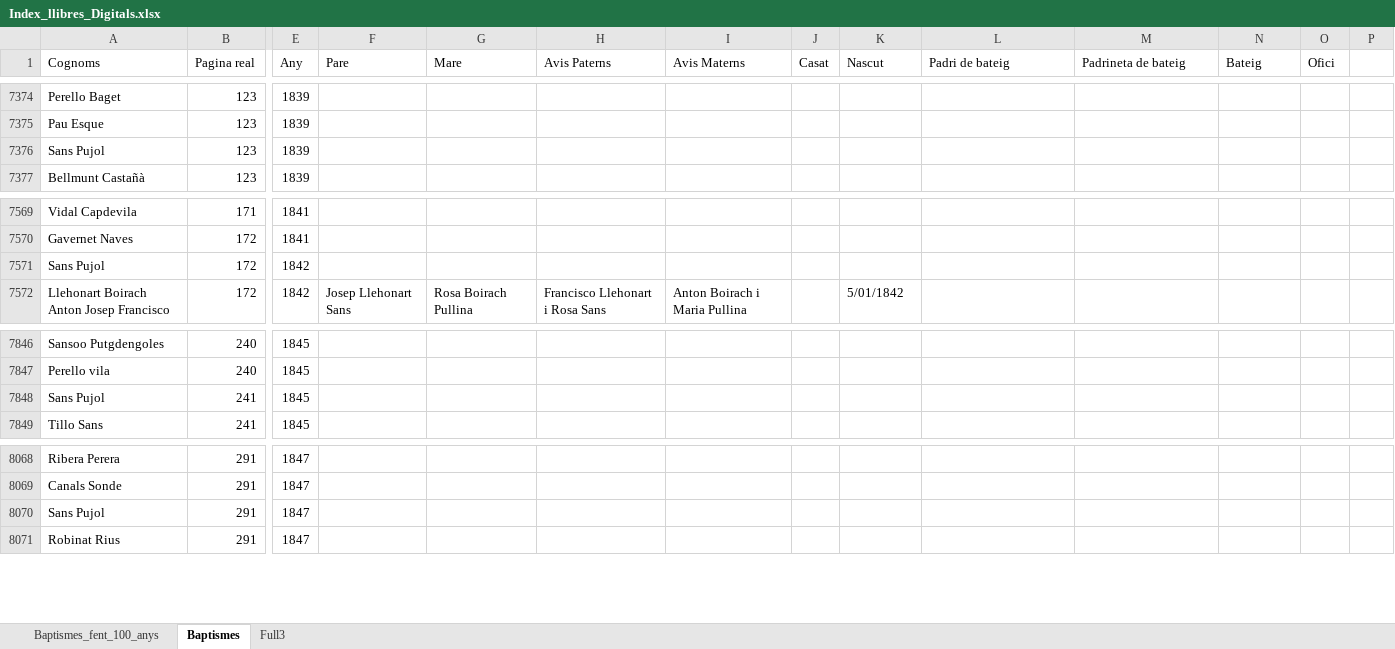
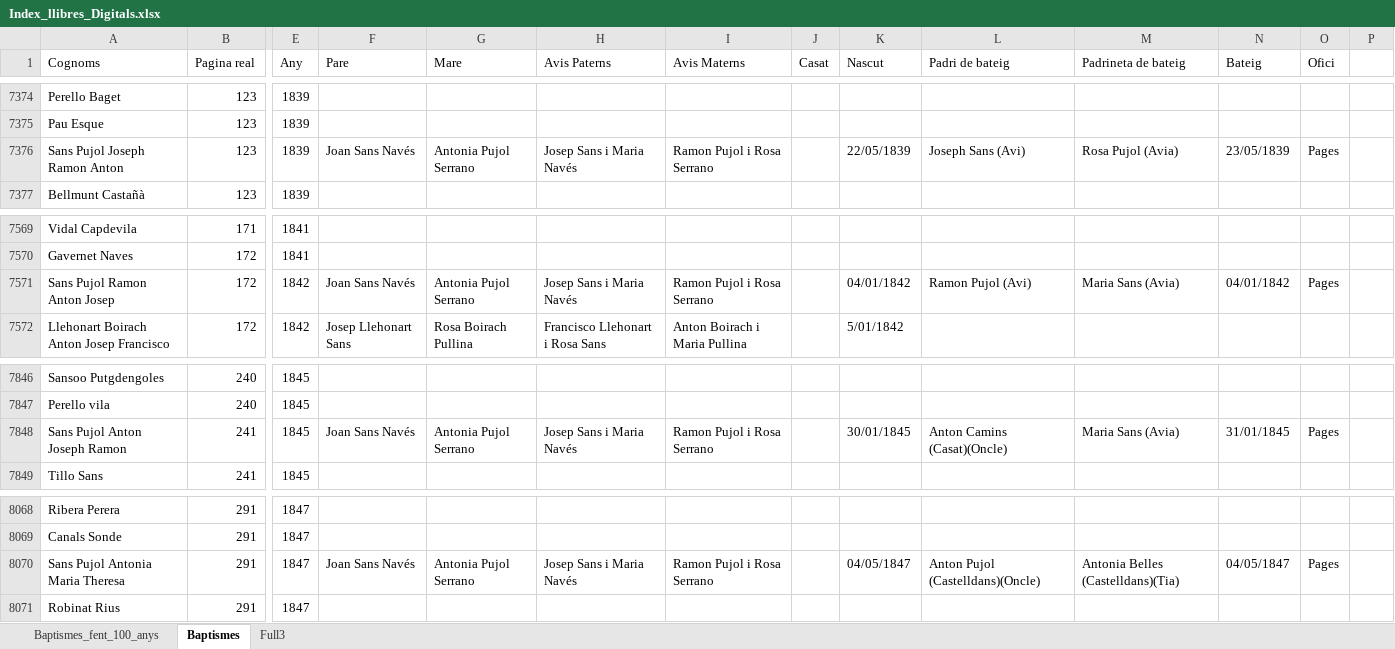
Before and after one commit to arbreFamiliar/DadesGenerals, an Excel workbook: Bisbats/Catalunya/Tarragona/Arbeca/Sagraments/Baptismes/Excel/Index_llibres_Digitals.xlsx, sheet Baptismes, drawn as a sheet; only a part is shown, gaps mark what is left out; values as stored, in another font and other column widths than the file's, no cell formats; the diff covers the shown part only; the diff names each change by its address in the sheet, - before the commit and + after, or states it on an @@ line.

Commit message:
retocan dades Sans Pujol

```diff
--- a/Bisbats/Catalunya/Tarragona/Arbeca/Sagraments/Baptismes/Excel/Index_llibres_Digitals.xlsx (sheet Baptismes)
+++ b/Bisbats/Catalunya/Tarragona/Arbeca/Sagraments/Baptismes/Excel/Index_llibres_Digitals.xlsx (sheet Baptismes)
-A7376 (Cognoms): Sans Pujol
+A7376 (Cognoms): Sans Pujol Joseph Ramon Anton
-F7376 (Pare): (empty)
+F7376 (Pare): Joan Sans Navés
-G7376 (Mare): (empty)
+G7376 (Mare): Antonia Pujol Serrano
-H7376 (Avis Paterns): (empty)
+H7376 (Avis Paterns): Josep Sans i Maria Navés
-I7376 (Avis Materns): (empty)
+I7376 (Avis Materns): Ramon Pujol i Rosa Serrano
-K7376 (Nascut): (empty)
+K7376 (Nascut): 22/05/1839
-L7376 (Padri de bateig): (empty)
+L7376 (Padri de bateig): Joseph Sans (Avi)
-M7376 (Padrineta de bateig): (empty)
+M7376 (Padrineta de bateig): Rosa Pujol (Avia)
-N7376 (Bateig): (empty)
+N7376 (Bateig): 23/05/1839
-O7376 (Ofici): (empty)
+O7376 (Ofici): Pages
-A7571 (Cognoms): Sans Pujol
+A7571 (Cognoms): Sans Pujol Ramon Anton Josep
-F7571 (Pare): (empty)
+F7571 (Pare): Joan Sans Navés
-G7571 (Mare): (empty)
+G7571 (Mare): Antonia Pujol Serrano
-H7571 (Avis Paterns): (empty)
+H7571 (Avis Paterns): Josep Sans i Maria Navés
-I7571 (Avis Materns): (empty)
+I7571 (Avis Materns): Ramon Pujol i Rosa Serrano
-K7571 (Nascut): (empty)
+K7571 (Nascut): 04/01/1842
-L7571 (Padri de bateig): (empty)
+L7571 (Padri de bateig): Ramon Pujol (Avi)
-M7571 (Padrineta de bateig): (empty)
+M7571 (Padrineta de bateig): Maria Sans (Avia)
-N7571 (Bateig): (empty)
+N7571 (Bateig): 04/01/1842
-O7571 (Ofici): (empty)
+O7571 (Ofici): Pages
-A7848 (Cognoms): Sans Pujol
+A7848 (Cognoms): Sans Pujol Anton Joseph Ramon
-F7848 (Pare): (empty)
+F7848 (Pare): Joan Sans Navés
-G7848 (Mare): (empty)
+G7848 (Mare): Antonia Pujol Serrano
-H7848 (Avis Paterns): (empty)
+H7848 (Avis Paterns): Josep Sans i Maria Navés
-I7848 (Avis Materns): (empty)
+I7848 (Avis Materns): Ramon Pujol i Rosa Serrano
-K7848 (Nascut): (empty)
+K7848 (Nascut): 30/01/1845
-L7848 (Padri de bateig): (empty)
+L7848 (Padri de bateig): Anton Camins (Casat)(Oncle)
-M7848 (Padrineta de bateig): (empty)
+M7848 (Padrineta de bateig): Maria Sans (Avia)
-N7848 (Bateig): (empty)
+N7848 (Bateig): 31/01/1845
-O7848 (Ofici): (empty)
+O7848 (Ofici): Pages
-A8070 (Cognoms): Sans Pujol
+A8070 (Cognoms): Sans Pujol Antonia Maria Theresa
-F8070 (Pare): (empty)
+F8070 (Pare): Joan Sans Navés
-G8070 (Mare): (empty)
+G8070 (Mare): Antonia Pujol Serrano
-H8070 (Avis Paterns): (empty)
+H8070 (Avis Paterns): Josep Sans i Maria Navés
-I8070 (Avis Materns): (empty)
+I8070 (Avis Materns): Ramon Pujol i Rosa Serrano
-K8070 (Nascut): (empty)
+K8070 (Nascut): 04/05/1847
-L8070 (Padri de bateig): (empty)
+L8070 (Padri de bateig): Anton Pujol (Castelldans)(Oncle)
-M8070 (Padrineta de bateig): (empty)
+M8070 (Padrineta de bateig): Antonia Belles (Castelldans)(Tia)
-N8070 (Bateig): (empty)
+N8070 (Bateig): 04/05/1847
-O8070 (Ofici): (empty)
+O8070 (Ofici): Pages
```
Also changed, not shown: 68 edited cells elsewhere in this sheet, cell formats.
